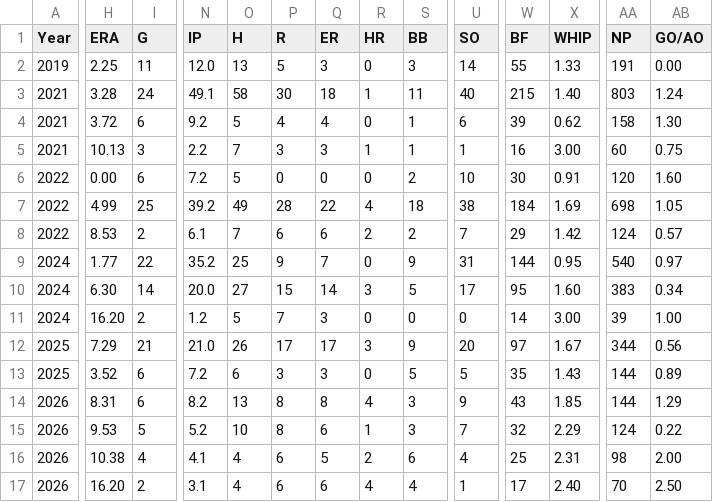
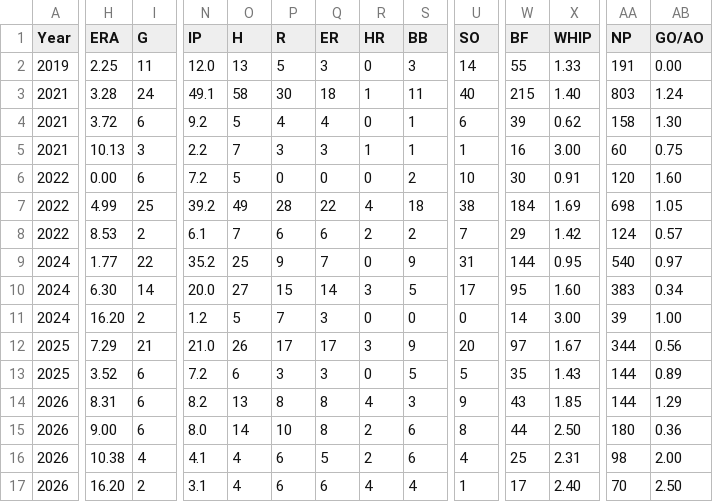
Before and after one commit to hedgertronic/hedgertronic.github.io, a CSV file: assets/documents/milb_api_stats.csv, drawn as a sheet; only a part is shown, gaps mark what is left out; the diff names each change by its address in the sheet, - before the commit and + after, or states it on an @@ line.

```diff
--- a/assets/documents/milb_api_stats.csv
+++ b/assets/documents/milb_api_stats.csv
-H15 (ERA): 9.53
+H15 (ERA): 9.00
-I15 (G): 5
+I15 (G): 6
-N15 (IP): 5.2
+N15 (IP): 8.0
-O15 (H): 10
+O15 (H): 14
-P15 (R): 8
+P15 (R): 10
-Q15 (ER): 6
+Q15 (ER): 8
-R15 (HR): 1
+R15 (HR): 2
-S15 (BB): 3
+S15 (BB): 6
-U15 (SO): 7
+U15 (SO): 8
-W15 (BF): 32
+W15 (BF): 44
-X15 (WHIP): 2.29
+X15 (WHIP): 2.50
-AA15 (NP): 124
+AA15 (NP): 180
-AB15 (GO/AO): 0.22
+AB15 (GO/AO): 0.36
```
Also changed, not shown: assets/documents/career_stats.csv, 1 other file.
